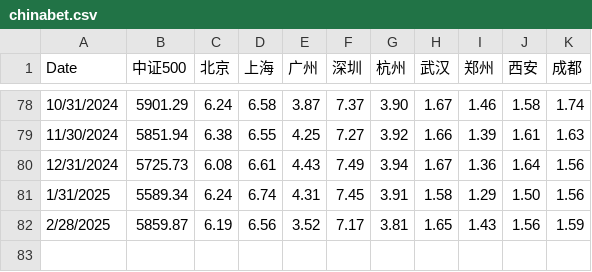
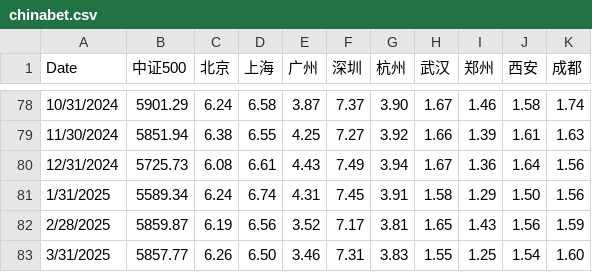
Before and after one commit to liuzhe821/funds, a CSV file: chinabet.csv, drawn as a sheet; only a part is shown, gaps mark what is left out.

Commit message:
Update chinabet.csv

```diff
--- a/chinabet.csv
+++ b/chinabet.csv
@@ -82 +82,2 @@ Date,中证500,北京,上海,广州,深圳,杭州,武汉,郑州,西安,成都
 2/28/2025,5859.87,6.19,6.56,3.52,7.17,3.81,1.65,1.43,1.56,1.59
+3/31/2025,5857.77,6.26,6.50,3.46,7.31,3.83,1.55,1.25,1.54,1.60
```
